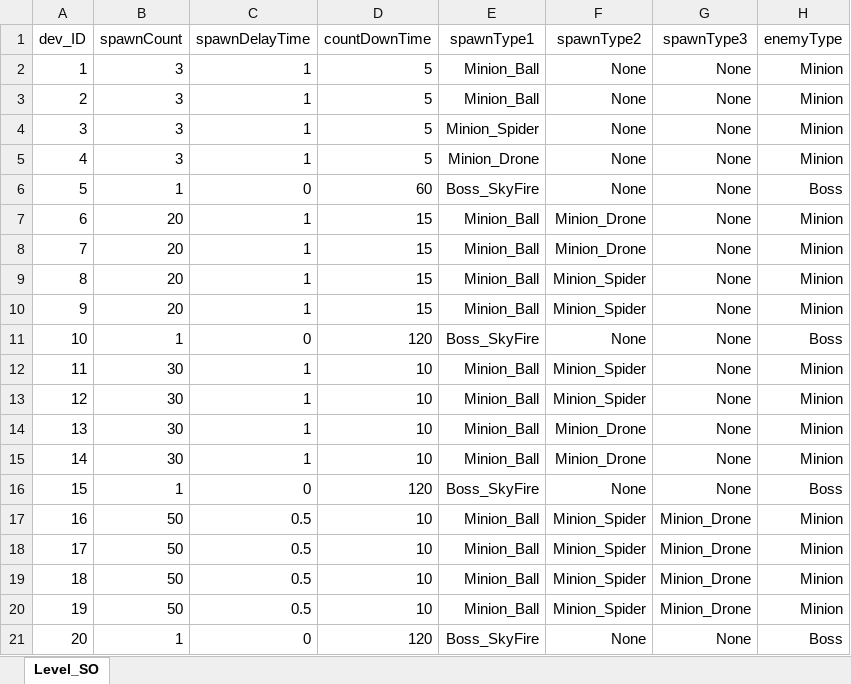
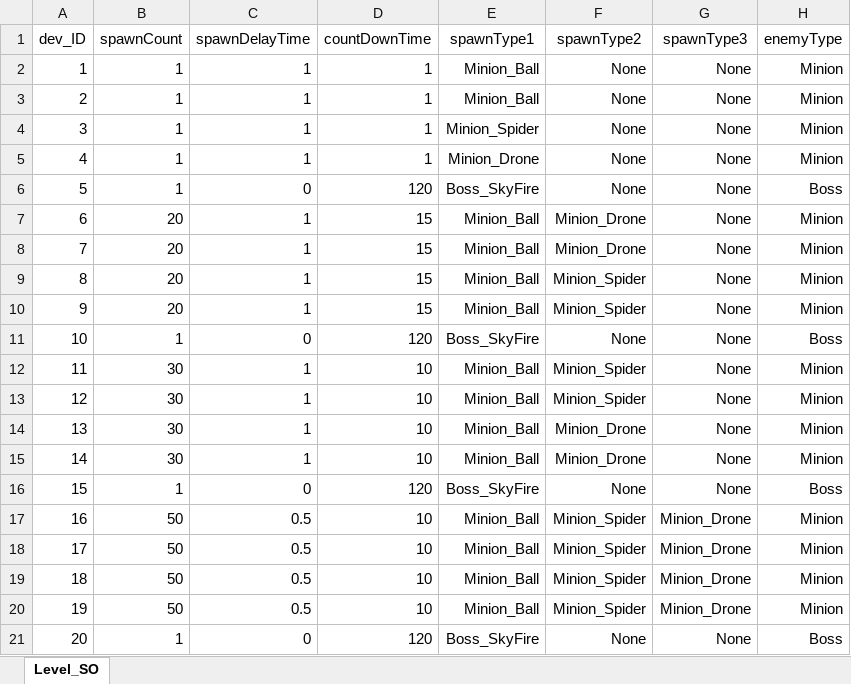
Before and after one commit to EcchiClone/NBC_FinalProject, an Excel workbook: Assets/@Project/Scripts/Data/RawData/LevelDbSheet.xlsx, sheet Level_SO, drawn as a sheet; values as stored, in another font and other column widths than the file's, no borders; the diff names each change by its address in the sheet, - before the commit and + after, or states it on an @@ line.

```diff
--- a/Assets/@Project/Scripts/Data/RawData/LevelDbSheet.xlsx (sheet Level_SO)
+++ b/Assets/@Project/Scripts/Data/RawData/LevelDbSheet.xlsx (sheet Level_SO)
-B2:B5 (spawnCount): 3
+B2:B5 (spawnCount): 1
-D2:D5 (countDownTime): 5
+D2:D5 (countDownTime): 1
-D6 (countDownTime): 60
+D6 (countDownTime): 120
```
Also changed, not shown: 5 other files.
